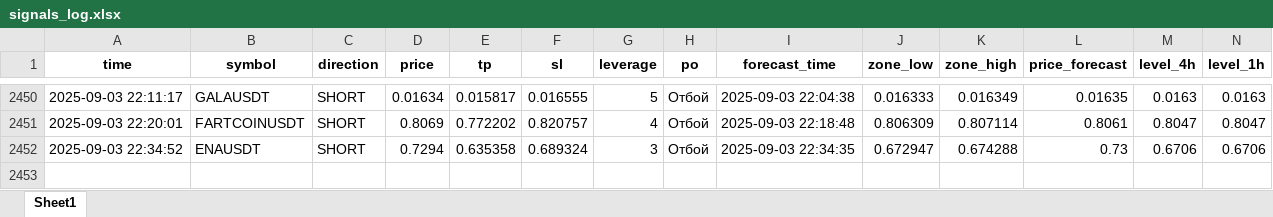
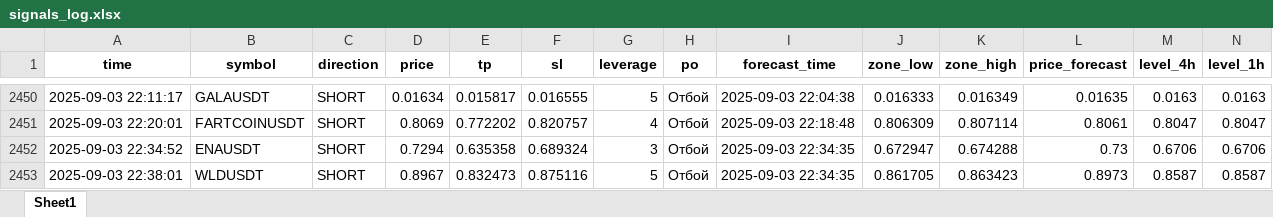
Before and after one commit to Toevich/crypto-signals, an Excel workbook: signals_log.xlsx, sheet Sheet1, drawn as a sheet; only a part is shown, gaps mark what is left out; values as stored, in another font and other column widths than the file's, no borders; rows hold the shown columns only; the diff names each change by its address in the sheet, - before the commit and + after, or states it on an @@ line.

Commit message:
Добавлен сигнал WLDUSDT (SHORT)

```diff
--- a/signals_log.xlsx (sheet Sheet1)
+++ b/signals_log.xlsx (sheet Sheet1)
+row 2453: 2025-09-03 22:38:01 | WLDUSDT | SHORT | 0.8967 | 0.832473 | 0.875116 | 5 | Отбой | 2025-09-03 22:34:35 | 0.861705 | 0.863423 | 0.8973 | 0.8587 | 0.8587
```
